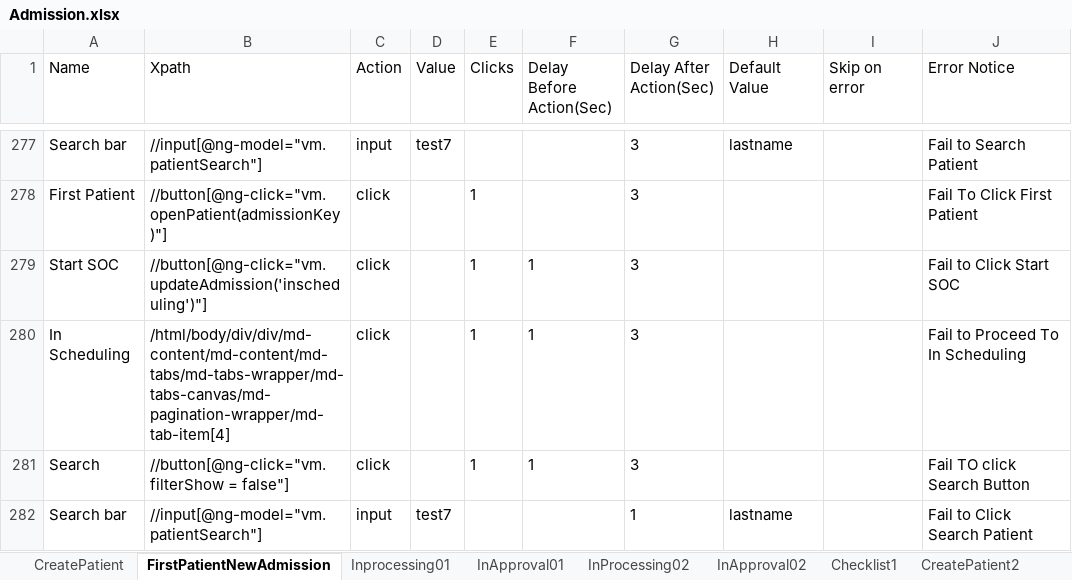
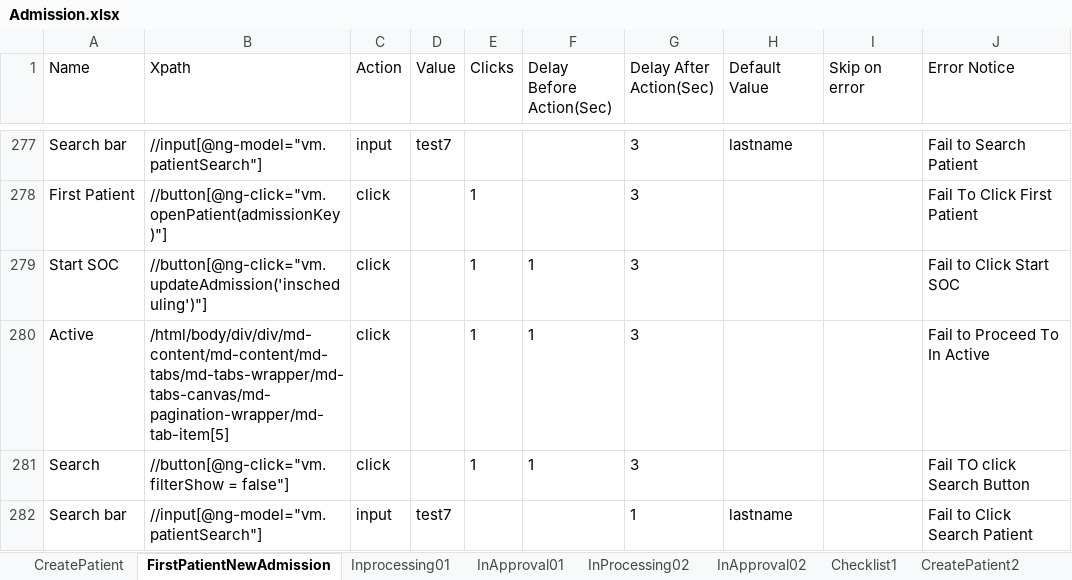
Before and after one commit to Ustingit/Automation, an Excel workbook: resources/Admission.xlsx, sheet FirstPatientNewAdmission, drawn as a sheet; only a part is shown, gaps mark what is left out; values as stored, in another font and other column widths than the file's, no borders; the diff names each change by its address in the sheet, - before the commit and + after, or states it on an @@ line.

Commit message:
update

```diff
--- a/resources/Admission.xlsx (sheet FirstPatientNewAdmission)
+++ b/resources/Admission.xlsx (sheet FirstPatientNewAdmission)
-A280 (Name): In Scheduling
+A280 (Name): Active
-B280 (Xpath): /html/body/div/div/md-content/md-content/md-tabs/md-tabs-wrapper/md-tabs-canvas/md-pagination-wrapper/md-tab-item[4]
+B280 (Xpath): /html/body/div/div/md-content/md-content/md-tabs/md-tabs-wrapper/md-tabs-canvas/md-pagination-wrapper/md-tab-item[5]
-J280 (Error Notice): Fail to Proceed To In Scheduling
+J280 (Error Notice): Fail to Proceed To In Active
```
